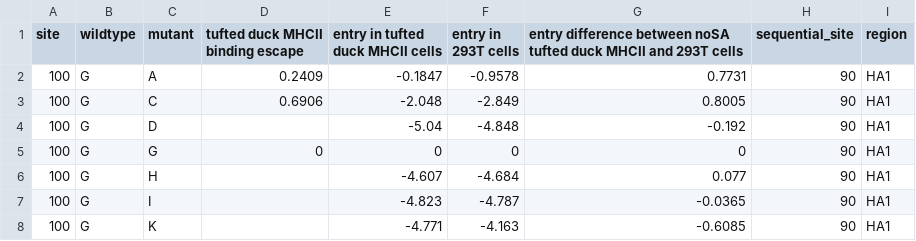
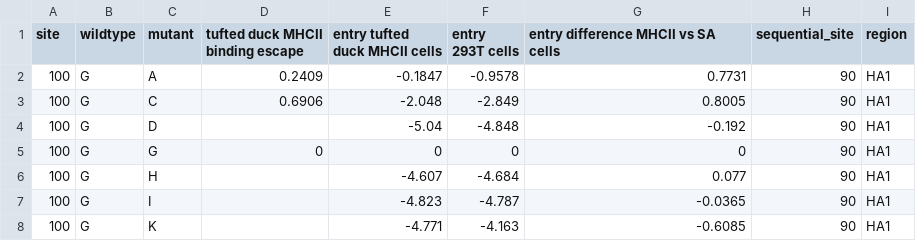
Before and after one commit to dms-vep/Flu-H7-Anhui13-MHCII-binding, a CSV file: results/summaries/tufted_duck_MHCII_binding.csv, drawn as a sheet; only a part is shown.

Commit message:
shorten labels on binding summary plot so they do not overflow text on plot

```diff
--- a/results/summaries/tufted_duck_MHCII_binding.csv
+++ b/results/summaries/tufted_duck_MHCII_binding.csv
@@ -1,2 +1,2 @@
-site,wildtype,mutant,tufted duck MHCII binding escape,entry in tufted duck MHCII cells,entry in 293T cells,entry difference between noSA tufted duck MHCII and 293T cells,sequential_site,region
+site,wildtype,mutant,tufted duck MHCII binding escape,entry tufted duck MHCII cells,entry 293T cells,entry difference MHCII vs SA cells,sequential_site,region
 100,G,A,0.2409,-0.1847,-0.9578,0.7731,90,HA1
```
Also changed, not shown: 1 other file.
